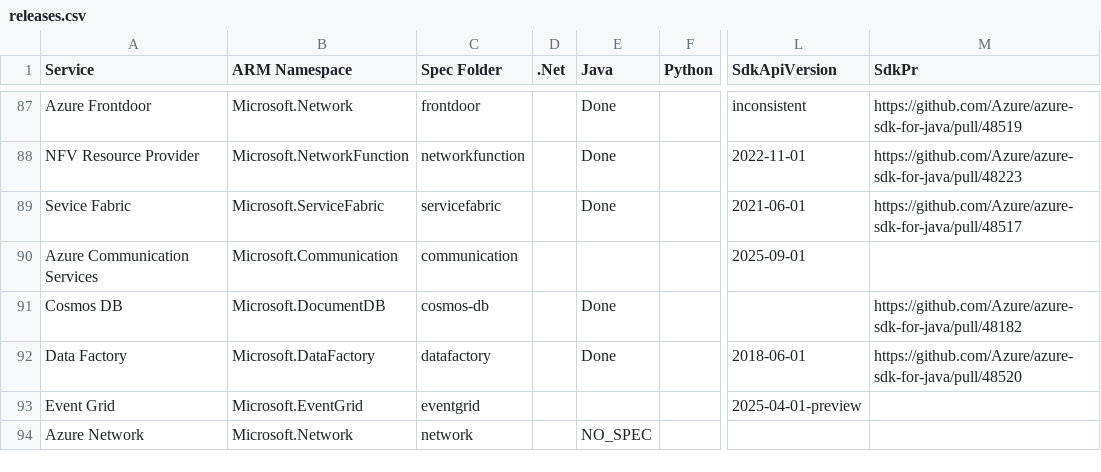
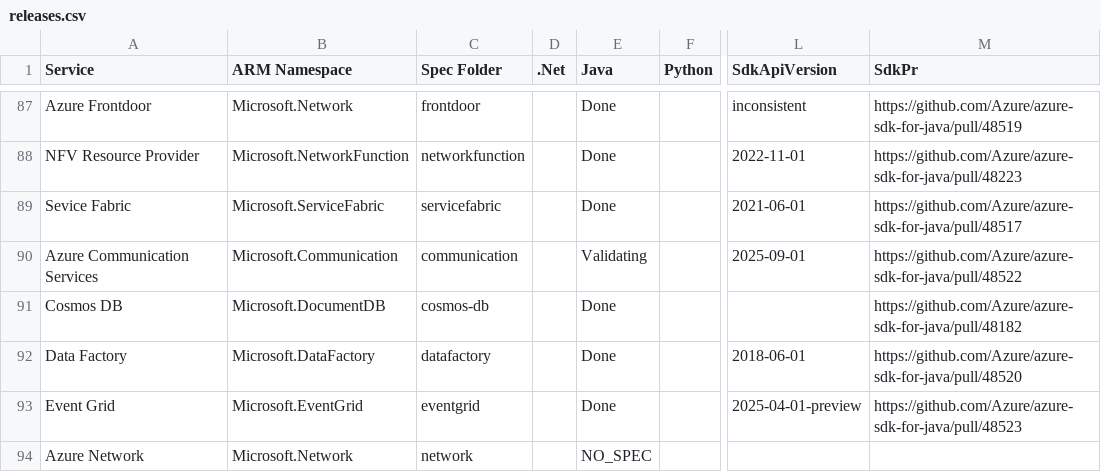
Before and after one commit to weidongxu-microsoft/typespec-sdk-releases, a CSV file: releases.csv, drawn as a sheet; only a part is shown, gaps mark what is left out; the diff names each change by its address in the sheet, - before the commit and + after, or states it on an @@ line.

```diff
--- a/releases.csv
+++ b/releases.csv
-E90 (Java): (empty)
+E90 (Java): Validating
-M90 (SdkPr): (empty)
+M90 (SdkPr): https://github.com/Azure/azure-sdk-for-java/pull/48522
-E93 (Java): (empty)
+E93 (Java): Done
-M93 (SdkPr): (empty)
+M93 (SdkPr): https://github.com/Azure/azure-sdk-for-java/pull/48523
```
